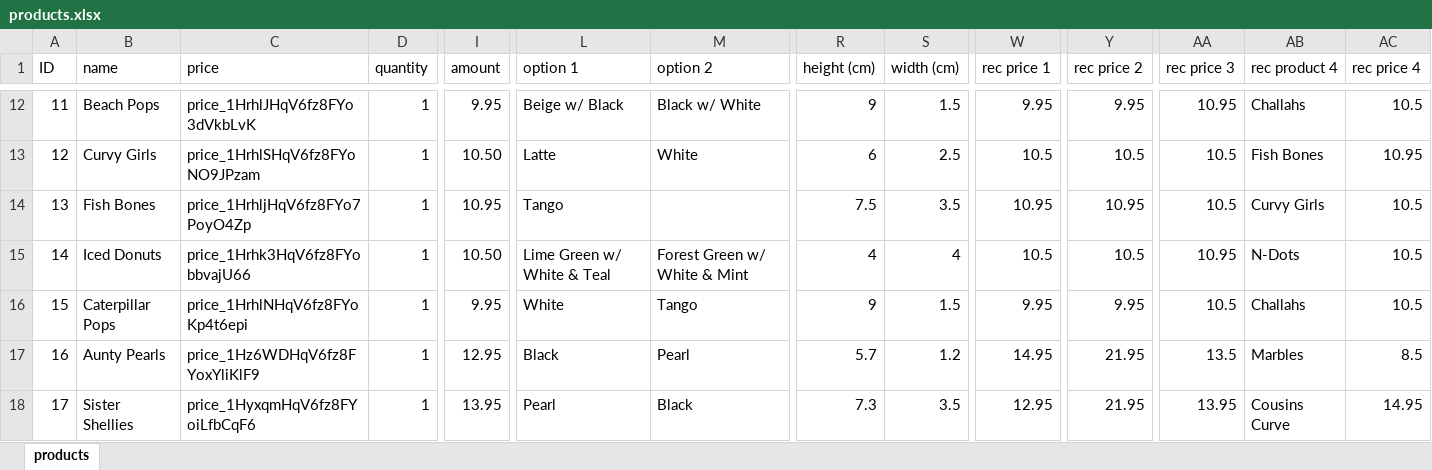
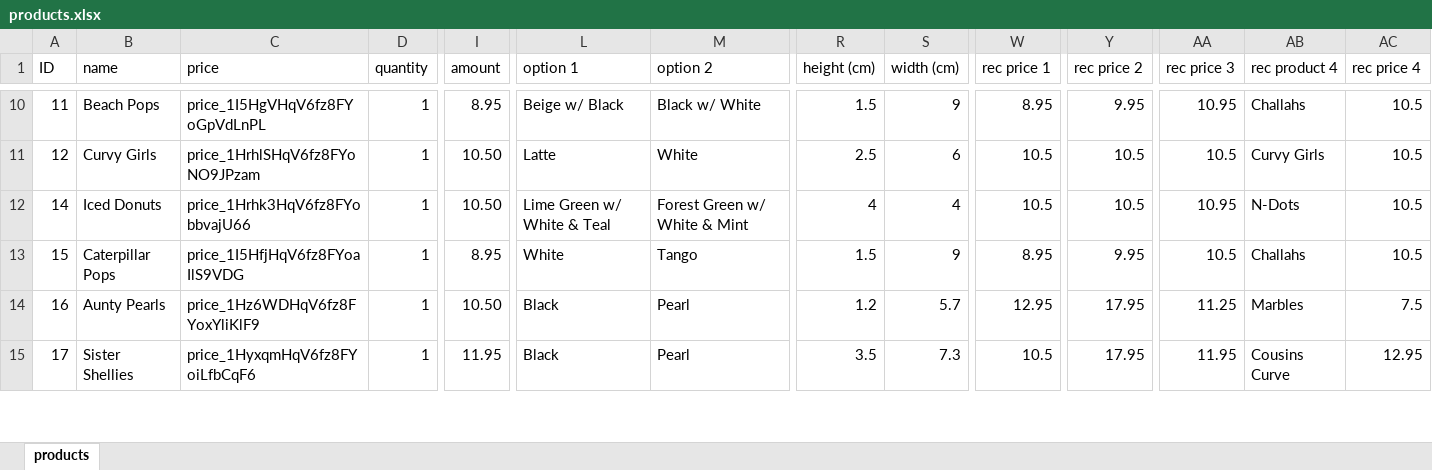
Before and after one commit to milanvn98/madebyb, an Excel workbook: admin/products.xlsx, sheet products, drawn as a sheet; only a part is shown, gaps mark what is left out; values as stored, in another font and other column widths than the file's, no borders; removed rows and columns are numbered as before the commit, all else as after; rows hold the shown columns only; the diff covers the shown part only; the diff names each change by its address in the sheet, - before the commit and + after, or states it on an @@ line.

Commit message:
price changes

```diff
--- a/admin/products.xlsx (sheet products)
+++ b/admin/products.xlsx (sheet products)
-C10 (price): price_1HrhlJHqV6fz8FYo3dVkbLvK
+C10 (price): price_1I5HgVHqV6fz8FYoGpVdLnPL
-I10 (amount): 9.95
+I10 (amount): 8.95
-R10 (height (cm)): 9
+R10 (height (cm)): 1.5
-S10 (width (cm)): 1.5
+S10 (width (cm)): 9
-W10 (rec price 1): 9.95
+W10 (rec price 1): 8.95
-R11 (height (cm)): 6
+R11 (height (cm)): 2.5
-S11 (width (cm)): 2.5
+S11 (width (cm)): 6
-AB11 (rec product 4): Fish Bones
+AB11 (rec product 4): Curvy Girls
-AC11 (rec price 4): 10.95
+AC11 (rec price 4): 10.5
-row 14: 13 | Fish Bones | price_1HrhljHqV6fz8FYo7PoyO4Zp | 1 | 10.95 | Tango |  | 7.5 | 3.5 | 10.95 | 10.95 | 10.5 | Curvy Girls | 10.5
-C13 (price): price_1HrhlNHqV6fz8FYoKp4t6epi
+C13 (price): price_1I5HfjHqV6fz8FYoaIlS9VDG
-I13 (amount): 9.95
+I13 (amount): 8.95
-R13 (height (cm)): 9
+R13 (height (cm)): 1.5
-S13 (width (cm)): 1.5
+S13 (width (cm)): 9
-W13 (rec price 1): 9.95
+W13 (rec price 1): 8.95
-I14 (amount): 12.95
+I14 (amount): 10.50
-R14 (height (cm)): 5.7
+R14 (height (cm)): 1.2
-S14 (width (cm)): 1.2
+S14 (width (cm)): 5.7
-W14 (rec price 1): 14.95
+W14 (rec price 1): 12.95
-Y14:Y15 (rec price 2): 21.95
+Y14:Y15 (rec price 2): 17.95
-AA14 (rec price 3): 13.5
+AA14 (rec price 3): 11.25
-AC14 (rec price 4): 8.5
+AC14 (rec price 4): 7.5
-I15 (amount): 13.95
+I15 (amount): 11.95
-L15 (option 1): Pearl
+L15 (option 1): Black
-M15 (option 2): Black
+M15 (option 2): Pearl
-R15 (height (cm)): 7.3
+R15 (height (cm)): 3.5
-S15 (width (cm)): 3.5
+S15 (width (cm)): 7.3
-W15 (rec price 1): 12.95
+W15 (rec price 1): 10.5
-AA15 (rec price 3): 13.95
+AA15 (rec price 3): 11.95
-AC15 (rec price 4): 14.95
+AC15 (rec price 4): 12.95
```
Also changed, not shown: 2 removed rows and 90 edited cells elsewhere in this sheet, 28 other files.
